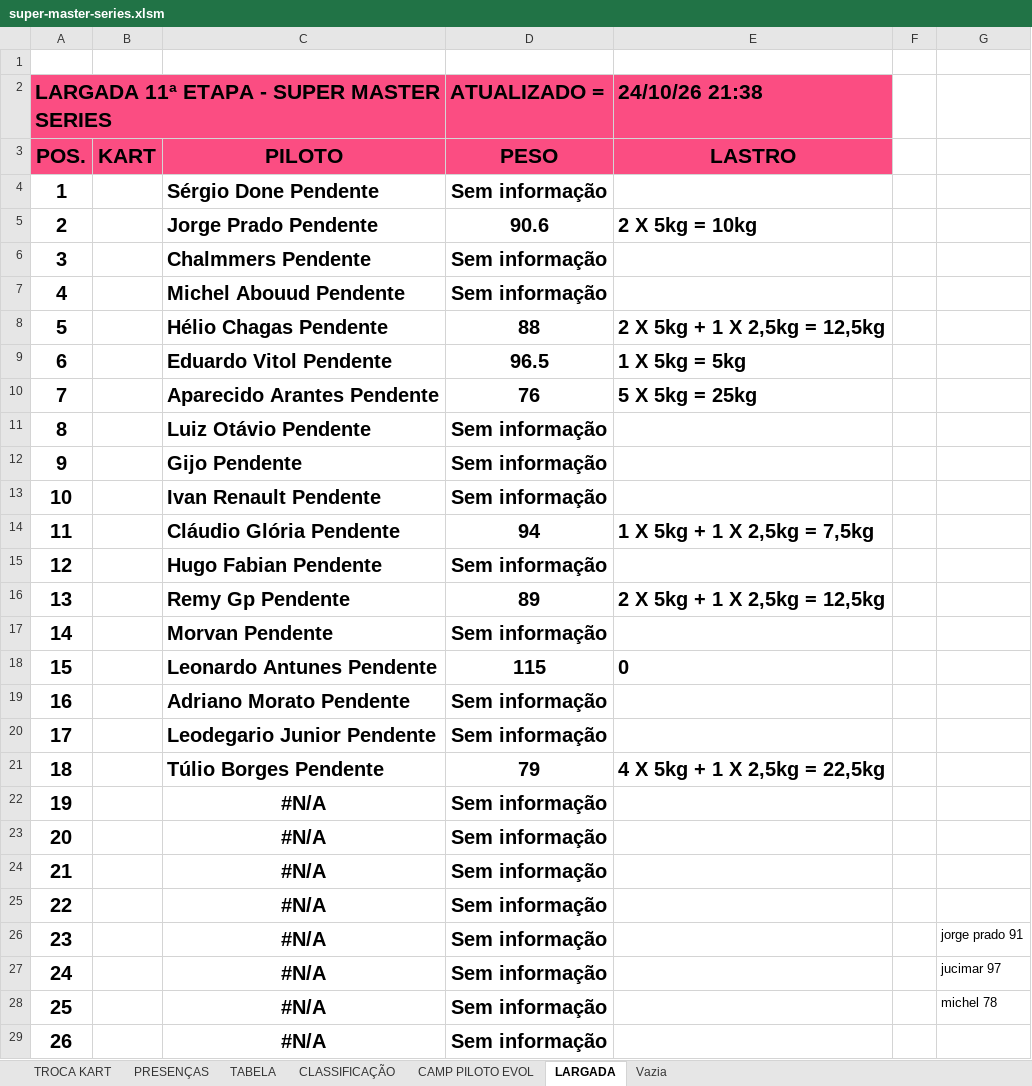
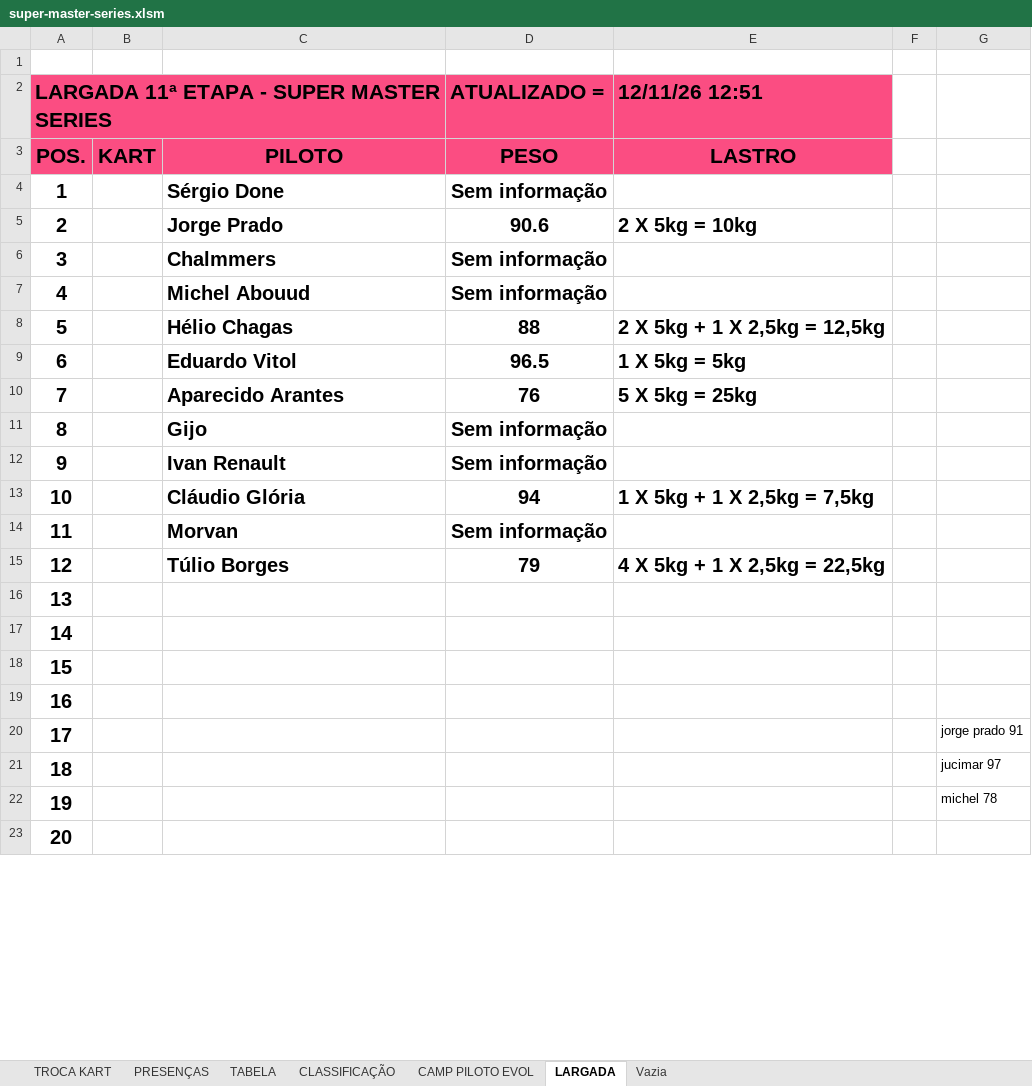
Before and after one commit to defariaaparecido/campeonatos-kart, an Excel workbook: super-master-series.xlsm, sheet LARGADA, drawn as a sheet; only a part is shown; values as stored, in another font and other column widths than the file's, no borders; charts and pictures and conditional formats not drawn; removed rows and columns are numbered as before the commit, all else as after; the diff covers the shown part only; the diff names each change by its address in the sheet, - before the commit and + after, or states it on an @@ line.

```diff
--- a/super-master-series.xlsm (sheet LARGADA)
+++ b/super-master-series.xlsm (sheet LARGADA)
-E2: 24/10/26 21:38
+E2: 12/11/26 12:51
-C4: Sérgio Done Pendente
+C4: Sérgio Done
-C5: Jorge Prado Pendente
+C5: Jorge Prado
-C6: Chalmmers Pendente
+C6: Chalmmers
-C7: Michel Abouud Pendente
+C7: Michel Abouud
-C8: Hélio Chagas Pendente
+C8: Hélio Chagas
-C9: Eduardo Vitol Pendente
+C9: Eduardo Vitol
-C10: Aparecido Arantes Pendente
+C10: Aparecido Arantes
-row 11: 8 |  | Luiz Otávio Pendente | Sem informação
@@ column A renumbered from row 11 down @@
-C11: Gijo Pendente
+C11: Gijo
-C12: Ivan Renault Pendente
+C12: Ivan Renault
-C13: Cláudio Glória Pendente
+C13: Cláudio Glória
-row 15: 12 |  | Hugo Fabian Pendente | Sem informação
-row 16: 13 |  | Remy Gp Pendente | 89 | 2 X 5kg + 1 X 2,5kg = 12,5kg
-C14: Morvan Pendente
+C14: Morvan
-row 18: 15 |  | Leonardo Antunes Pendente | 115 | 0
-row 19: 16 |  | Adriano Morato Pendente | Sem informação
-row 20: 17 |  | Leodegario Junior Pendente | Sem informação
-C15: Túlio Borges Pendente
+C15: Túlio Borges
-C16:C19: #N/A
+C16:C19: (empty)
-D16:D19 (ATUALIZADO =): Sem informação
+D16:D19 (ATUALIZADO =): (empty)
-row 26: 23 |  | #N/A | Sem informação |  |  | jorge prado 91
-row 27: 24 |  | #N/A | Sem informação |  |  | jucimar 97
-row 28: 25 |  | #N/A | Sem informação |  |  | michel 78
+row 20: 17 |  |  |  |  |  | jorge prado 91
+row 21: 18 |  |  |  |  |  | jucimar 97
+row 22: 19 |  |  |  |  |  | michel 78
-C23: #N/A
+C23: (empty)
-D23 (ATUALIZADO =): Sem informação
+D23 (ATUALIZADO =): (empty)
```
Also changed, not shown: 38 edited cells elsewhere in this sheet, charts or pictures, super-master-pro.xlsm.
